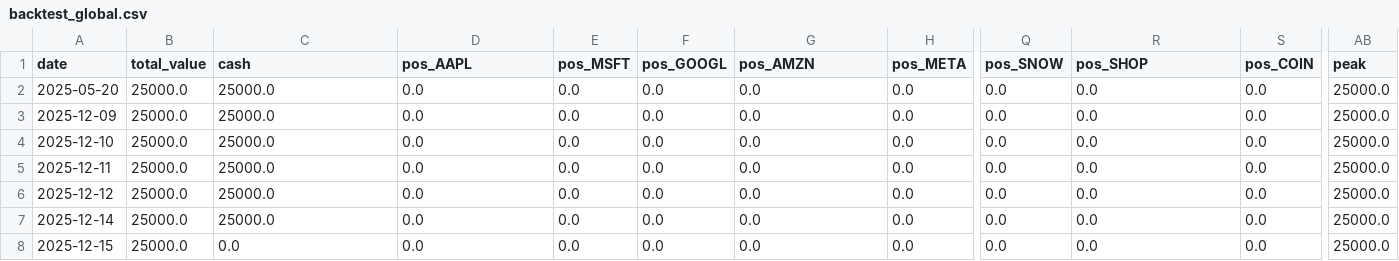
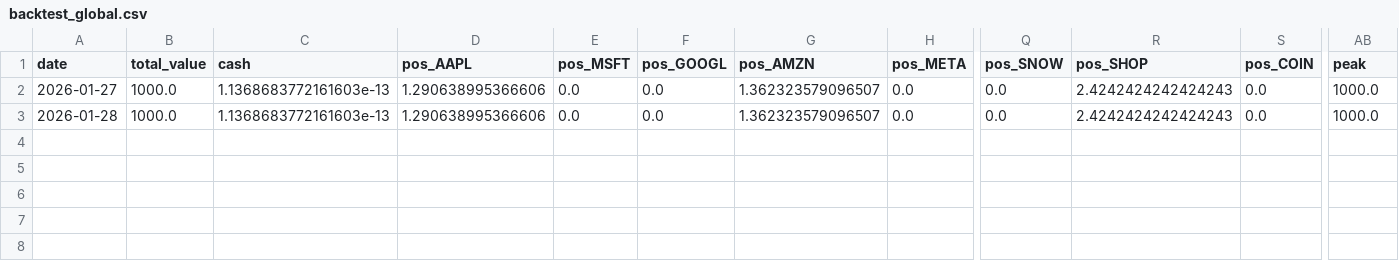
Before and after one commit to Warren27026/pipeline_collecte_donnees, a CSV file: data/backtest_global.csv, drawn as a sheet; only a part is shown, gaps mark what is left out; rows hold the shown columns only; the diff names each change by its address in the sheet, - before the commit and + after, or states it on an @@ line.

```diff
--- a/data/backtest_global.csv
+++ b/data/backtest_global.csv
-A2 (date): 2025-05-20
+A2 (date): 2026-01-27
-B2:B3 (total_value): 25000.0
+B2:B3 (total_value): 1000.0
-C2:C3 (cash): 25000.0
+C2:C3 (cash): 1.1368683772161603e-13
-D2:D3 (pos_AAPL): 0.0
+D2:D3 (pos_AAPL): 1.290638995366606
-G2:G3 (pos_AMZN): 0.0
+G2:G3 (pos_AMZN): 1.362323579096507
-R2:R3 (pos_SHOP): 0.0
+R2:R3 (pos_SHOP): 2.4242424242424243
-AB2:AB3 (peak): 25000.0
+AB2:AB3 (peak): 1000.0
-A3 (date): 2025-12-09
+A3 (date): 2026-01-28
-row 4: 2025-12-10 | 25000.0 | 25000.0 | 0.0 | 0.0 | 0.0 | 0.0 | 0.0 | 0.0 | 0.0 | 0.0 | 25000.0
-row 5: 2025-12-11 | 25000.0 | 25000.0 | 0.0 | 0.0 | 0.0 | 0.0 | 0.0 | 0.0 | 0.0 | 0.0 | 25000.0
-row 6: 2025-12-12 | 25000.0 | 25000.0 | 0.0 | 0.0 | 0.0 | 0.0 | 0.0 | 0.0 | 0.0 | 0.0 | 25000.0
-row 7: 2025-12-14 | 25000.0 | 25000.0 | 0.0 | 0.0 | 0.0 | 0.0 | 0.0 | 0.0 | 0.0 | 0.0 | 25000.0
-row 8: 2025-12-15 | 25000.0 | 0.0 | 0.0 | 0.0 | 0.0 | 0.0 | 0.0 | 0.0 | 0.0 | 0.0 | 25000.0
```
Also changed, not shown: data/GOOGL_features.csv, data/IBM_features.csv, 30 other files.
